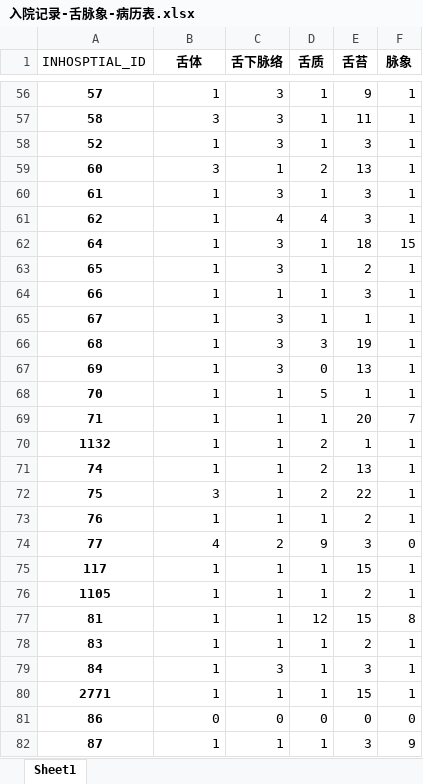
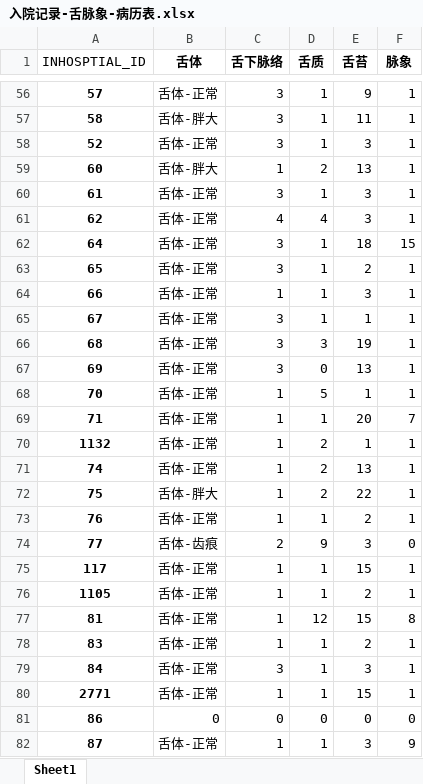
Before and after one commit to zaneCC/liver_disease, an Excel workbook: output/入院记录-舌脉象-病历表.xlsx, sheet Sheet1, drawn as a sheet; only a part is shown, gaps mark what is left out; values as stored, in another font and other column widths than the file's, no borders; the diff covers the shown part only; the diff names each change by its address in the sheet, - before the commit and + after, or states it on an @@ line.

```diff
--- a/output/入院记录-舌脉象-病历表.xlsx (sheet Sheet1)
+++ b/output/入院记录-舌脉象-病历表.xlsx (sheet Sheet1)
-B56 (舌体): 1
+B56 (舌体): 舌体-正常
-B57 (舌体): 3
+B57 (舌体): 舌体-胖大
-B58 (舌体): 1
+B58 (舌体): 舌体-正常
-B59 (舌体): 3
+B59 (舌体): 舌体-胖大
-B60:B71 (舌体): 1
+B60:B71 (舌体): 舌体-正常
-B72 (舌体): 3
+B72 (舌体): 舌体-胖大
-B73 (舌体): 1
+B73 (舌体): 舌体-正常
-B74 (舌体): 4
+B74 (舌体): 舌体-齿痕
-B75:B80 (舌体): 1
+B75:B80 (舌体): 舌体-正常
-B82 (舌体): 1
+B82 (舌体): 舌体-正常
```
Also changed, not shown: 239 edited cells elsewhere in this sheet, 22 other files.
